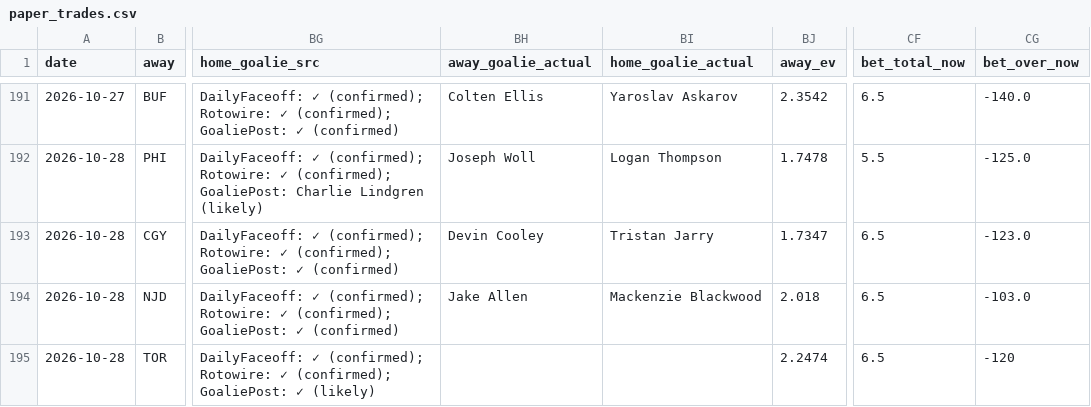
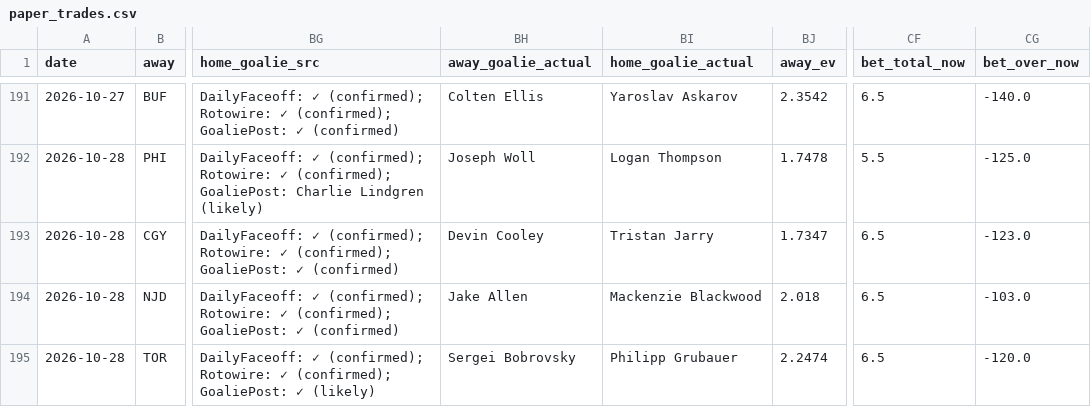
Before and after one commit to Prezbo8/NHL-total-model, a CSV file: data/paper_trades.csv, drawn as a sheet; only a part is shown, gaps mark what is left out; the diff names each change by its address in the sheet, - before the commit and + after, or states it on an @@ line.

```diff
--- a/data/paper_trades.csv
+++ b/data/paper_trades.csv
-BH195 (away_goalie_actual): (empty)
+BH195 (away_goalie_actual): Sergei Bobrovsky
-BI195 (home_goalie_actual): (empty)
+BI195 (home_goalie_actual): Philipp Grubauer
-CG195 (bet_over_now): -120
+CG195 (bet_over_now): -120.0
```
Also changed, not shown: 5 other files.
